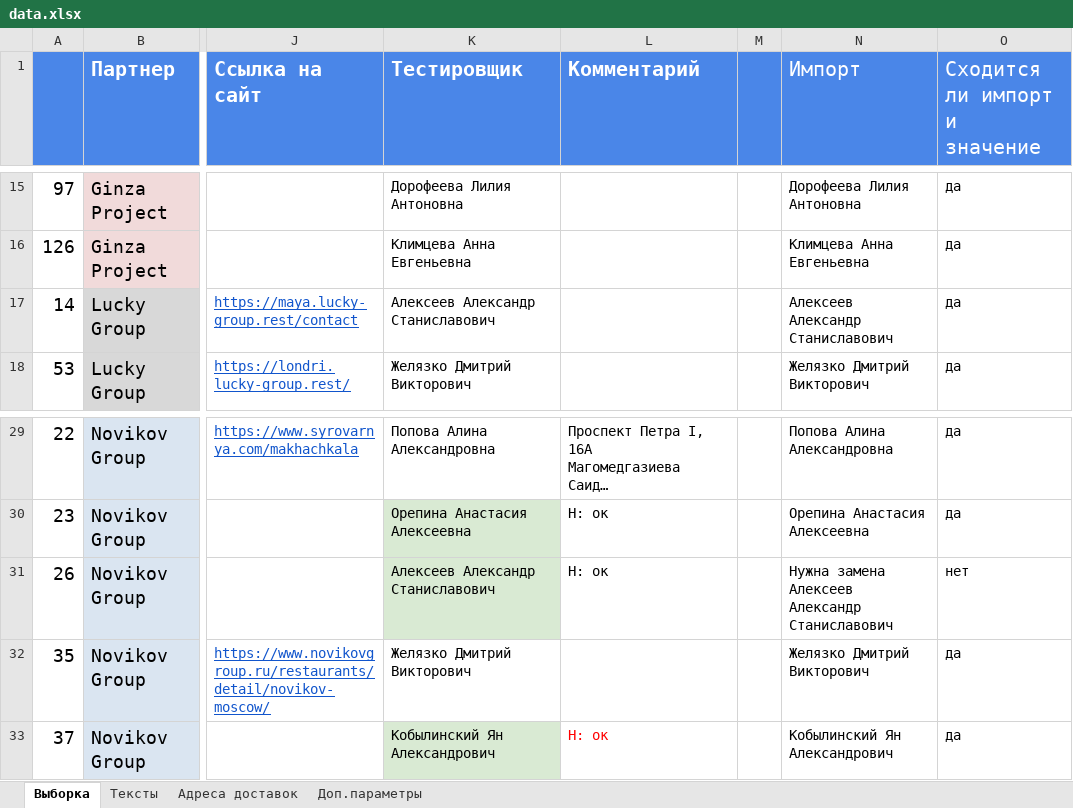
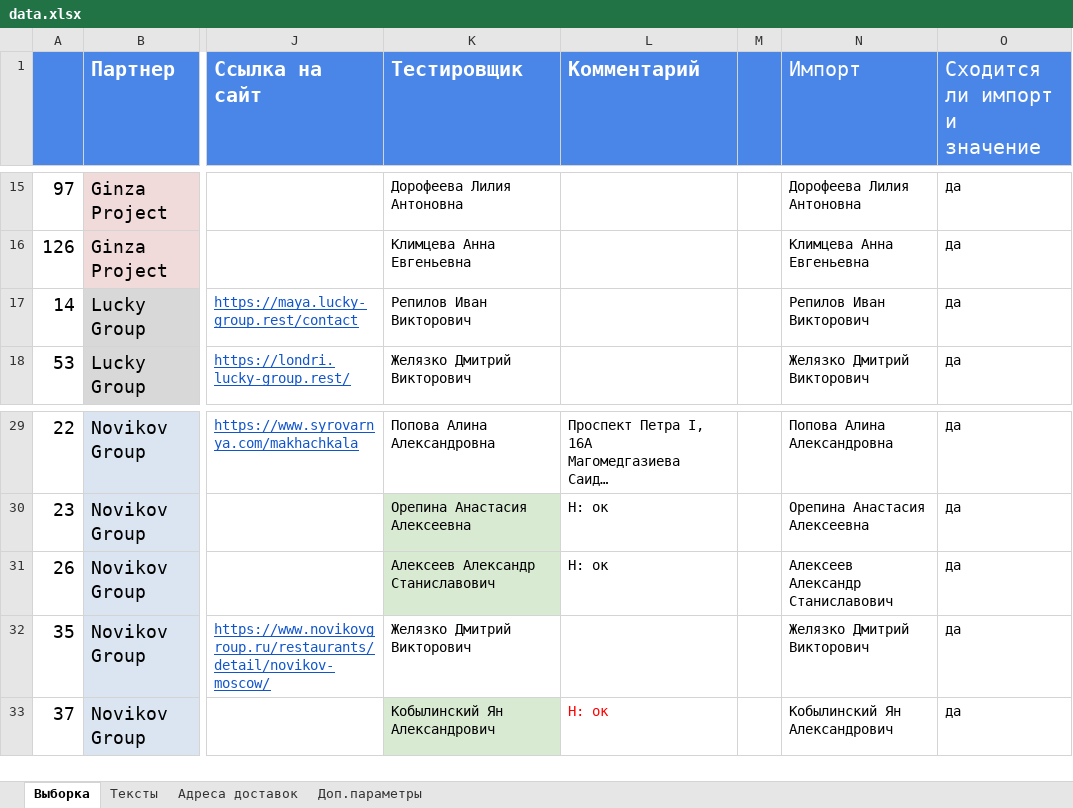
Before and after one commit to crowdtesting-ru/MS051125, an Excel workbook: data.xlsx, sheet Выборка, drawn as a sheet; only a part is shown, gaps mark what is left out; long unchanged cells end in …; values as stored, in another font and other column widths than the file's, no borders; charts and pictures and conditional formats not drawn; the diff names each change by its address in the sheet, - before the commit and + after, or states it on an @@ line.

Commit message:
Add files via upload

```diff
--- a/data.xlsx (sheet Выборка)
+++ b/data.xlsx (sheet Выборка)
-K17 (Тестировщик): Алексеев Александр Станиславович
+K17 (Тестировщик): Репилов Иван Викторович
-N17 (Импорт): Алексеев Александр Станиславович
+N17 (Импорт): Репилов Иван Викторович
-N31 (Импорт): Нужна замена Алексеев Александр Станиславович
+N31 (Импорт): Алексеев Александр Станиславович
-O31 (Сходится ли импорт и значение): нет
+O31 (Сходится ли импорт и значение): да
```
